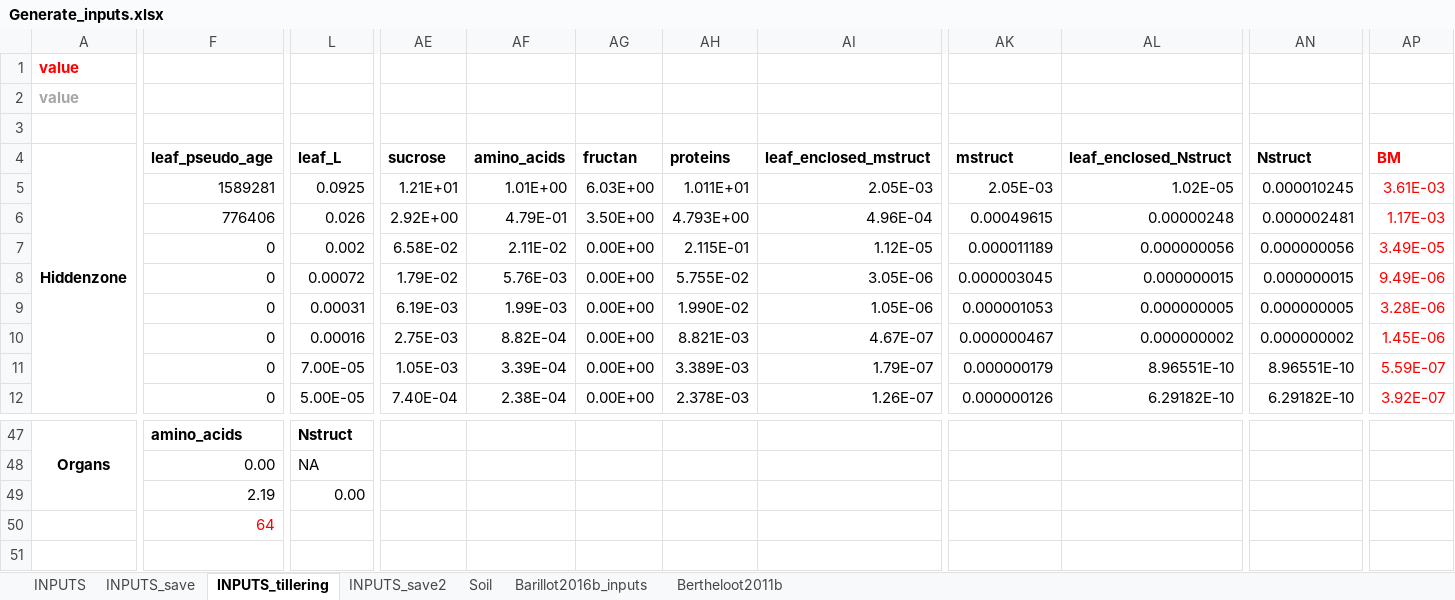
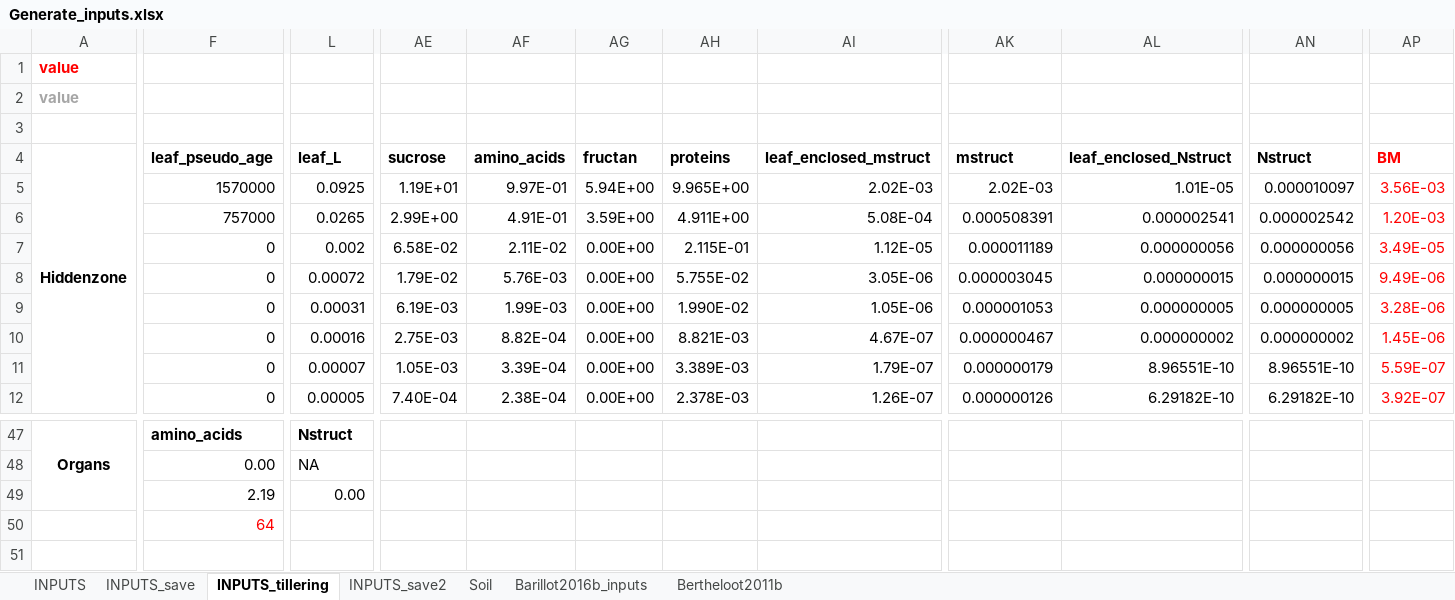
Before and after one commit to openalea-incubator/fspm-wheat, an Excel workbook: branches/tillering_hack/fspmwheat/inputs/Generate_inputs.xlsx, sheet INPUTS_tillering, drawn as a sheet; only a part is shown, gaps mark what is left out; values as stored, in another font and other column widths than the file's, no borders; the diff covers the shown part only; the diff names each change by its address in the sheet, - before the commit and + after, or states it on an @@ line.

```diff
--- a/branches/tillering_hack/fspmwheat/inputs/Generate_inputs.xlsx (sheet INPUTS_tillering)
+++ b/branches/tillering_hack/fspmwheat/inputs/Generate_inputs.xlsx (sheet INPUTS_tillering)
-F5 (leaf_pseudo_age): 1589281
+F5 (leaf_pseudo_age): 1570000
-AE5 (sucrose): 1.21E+01
+AE5 (sucrose): 1.19E+01
-AF5 (amino_acids): 1.01E+00
+AF5 (amino_acids): 9.97E-01
-AG5 (fructan): 6.03E+00
+AG5 (fructan): 5.94E+00
-AH5 (proteins): 1.011E+01
+AH5 (proteins): 9.965E+00
-AI5 (leaf_enclosed_mstruct): 2.05E-03
+AI5 (leaf_enclosed_mstruct): 2.02E-03
-AK5 (mstruct): 2.05E-03
+AK5 (mstruct): 2.02E-03
-AL5 (leaf_enclosed_Nstruct): 1.02E-05
+AL5 (leaf_enclosed_Nstruct): 1.01E-05
-AN5 (Nstruct): 0.000010245
+AN5 (Nstruct): 0.000010097
-AP5 (BM): 3.61E-03
+AP5 (BM): 3.56E-03
-F6 (leaf_pseudo_age): 776406
+F6 (leaf_pseudo_age): 757000
-L6 (leaf_L): 0.026
+L6 (leaf_L): 0.0265
-AE6 (sucrose): 2.92E+00
+AE6 (sucrose): 2.99E+00
-AF6 (amino_acids): 4.79E-01
+AF6 (amino_acids): 4.91E-01
-AG6 (fructan): 3.50E+00
+AG6 (fructan): 3.59E+00
-AH6 (proteins): 4.793E+00
+AH6 (proteins): 4.911E+00
-AI6 (leaf_enclosed_mstruct): 4.96E-04
+AI6 (leaf_enclosed_mstruct): 5.08E-04
-AK6 (mstruct): 0.00049615
+AK6 (mstruct): 0.000508391
-AL6 (leaf_enclosed_Nstruct): 0.00000248
+AL6 (leaf_enclosed_Nstruct): 0.000002541
-AN6 (Nstruct): 0.000002481
+AN6 (Nstruct): 0.000002542
-AP6 (BM): 1.17E-03
+AP6 (BM): 1.20E-03
-L11 (leaf_L): 7.00E-05
+L11 (leaf_L): 0.00007
-L12 (leaf_L): 5.00E-05
+L12 (leaf_L): 0.00005
```
Also changed, not shown: 15 edited cells elsewhere in this sheet, sheet INPUTS_save, sheet INPUTS, formulas that keep their value, 5 other files.
